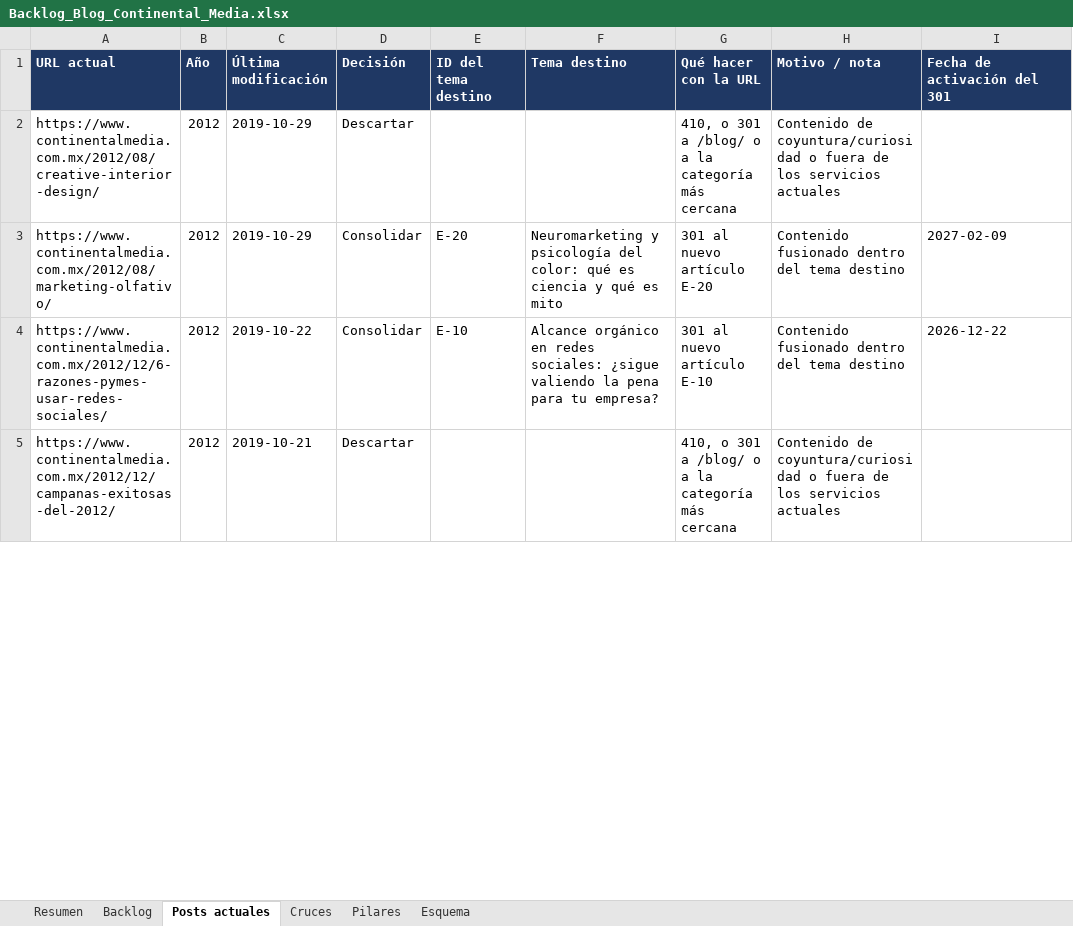
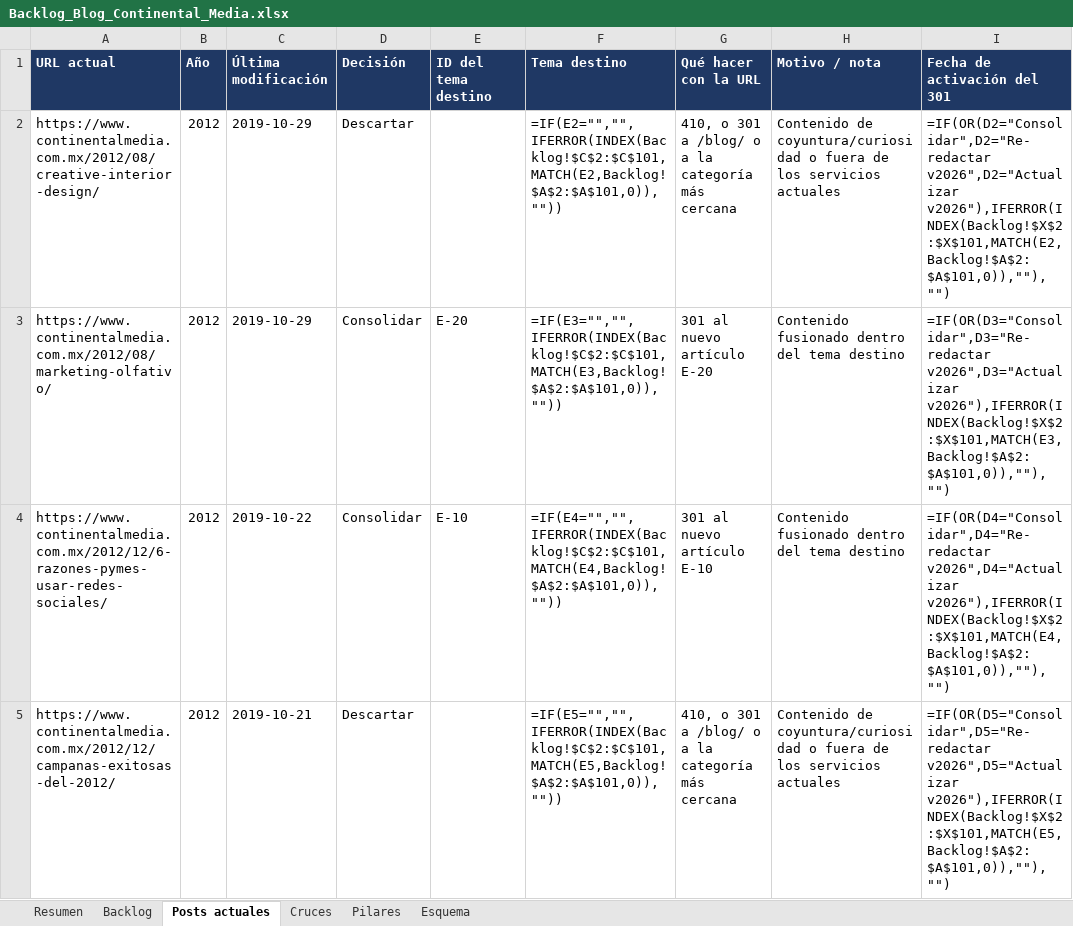
Before and after one commit to labs-publifix/continental-media, an Excel workbook: content/blog/Backlog_Blog_Continental_Media.xlsx, sheet Posts actuales, drawn as a sheet; only a part is shown; values as stored, in another font and other column widths than the file's, no borders; formulas without a stored value are shown as written; charts and pictures not drawn; the diff covers the shown part only; the diff names each change by its address in the sheet, - before the commit and + after, or states it on an @@ line.

```diff
--- a/content/blog/Backlog_Blog_Continental_Media.xlsx (sheet Posts actuales)
+++ b/content/blog/Backlog_Blog_Continental_Media.xlsx (sheet Posts actuales)
-F2 (Tema destino): (empty)
+F2 (Tema destino): =IF(E2="","",IFERROR(INDEX(Backlog!$C$2:$C$101,MATCH(E2,Backlog!$A$2:$A$101,0)),""))
-I2 (Fecha de activación del 301): (empty)
+I2 (Fecha de activación del 301): =IF(OR(D2="Consolidar",D2="Re-redactar v2026",D2="Actualizar v2026"),IFERROR(INDEX(Backlog!$X$2:$X$101,MATCH(E2,Backlog!$A$2:$A$101,0)),""),"")
-F3 (Tema destino): Neuromarketing y psicología del color: qué es ciencia y qué es mito
+F3 (Tema destino): =IF(E3="","",IFERROR(INDEX(Backlog!$C$2:$C$101,MATCH(E3,Backlog!$A$2:$A$101,0)),""))
-I3 (Fecha de activación del 301): 2027-02-09
+I3 (Fecha de activación del 301): =IF(OR(D3="Consolidar",D3="Re-redactar v2026",D3="Actualizar v2026"),IFERROR(INDEX(Backlog!$X$2:$X$101,MATCH(E3,Backlog!$A$2:$A$101,0)),""),"")
-F4 (Tema destino): Alcance orgánico en redes sociales: ¿sigue valiendo la pena para tu empresa?
+F4 (Tema destino): =IF(E4="","",IFERROR(INDEX(Backlog!$C$2:$C$101,MATCH(E4,Backlog!$A$2:$A$101,0)),""))
-I4 (Fecha de activación del 301): 2026-12-22
+I4 (Fecha de activación del 301): =IF(OR(D4="Consolidar",D4="Re-redactar v2026",D4="Actualizar v2026"),IFERROR(INDEX(Backlog!$X$2:$X$101,MATCH(E4,Backlog!$A$2:$A$101,0)),""),"")
-F5 (Tema destino): (empty)
+F5 (Tema destino): =IF(E5="","",IFERROR(INDEX(Backlog!$C$2:$C$101,MATCH(E5,Backlog!$A$2:$A$101,0)),""))
-I5 (Fecha de activación del 301): (empty)
+I5 (Fecha de activación del 301): =IF(OR(D5="Consolidar",D5="Re-redactar v2026",D5="Actualizar v2026"),IFERROR(INDEX(Backlog!$X$2:$X$101,MATCH(E5,Backlog!$A$2:$A$101,0)),""),"")
```
Also changed, not shown: 368 edited cells elsewhere in this sheet, sheet Cruces, sheet Backlog, sheet Resumen, sheet Pilares, charts or pictures.
